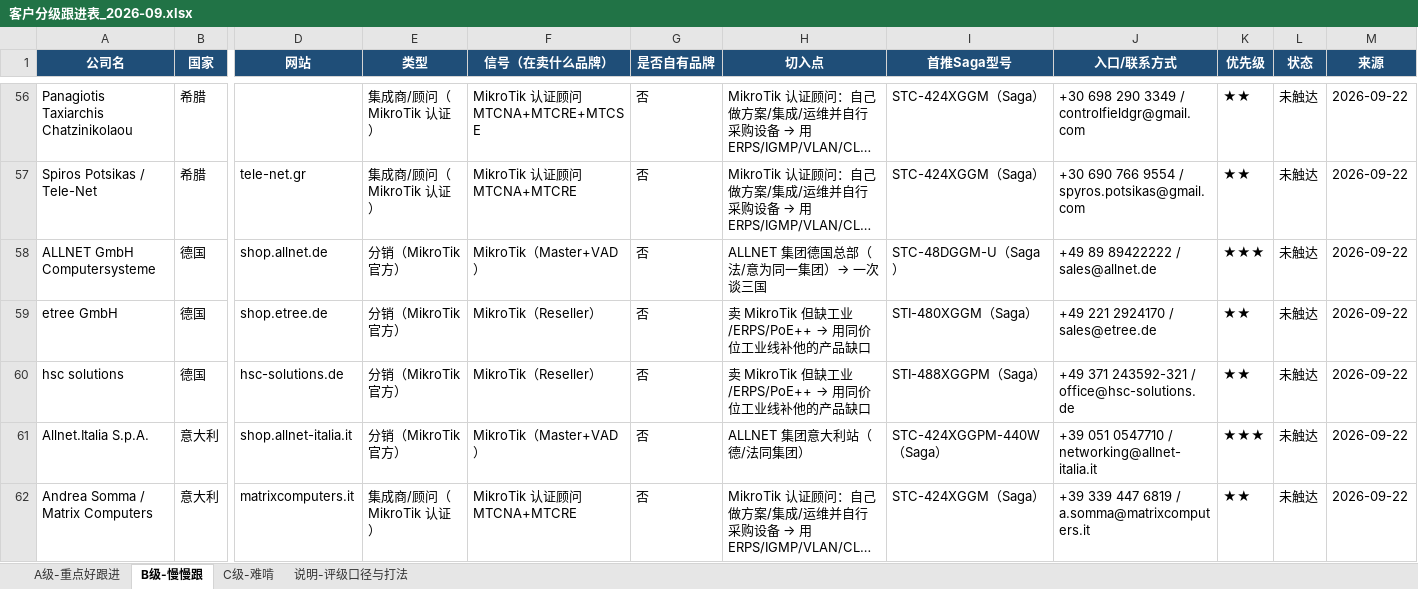
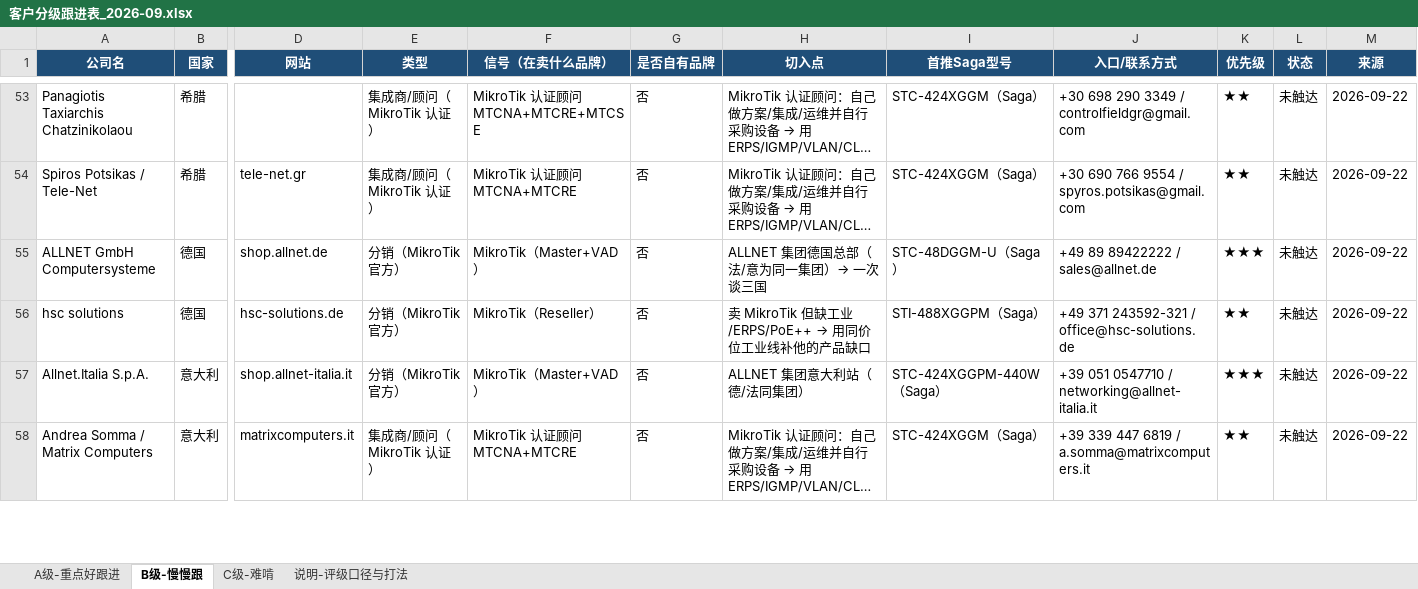
Before and after one commit to SimonSaga-202306/mikrotik-info, an Excel workbook: 客户分级跟进表_2026-09.xlsx, sheet B级-慢慢跟, drawn as a sheet; only a part is shown, gaps mark what is left out; long unchanged cells end in …; values as stored, in another font and other column widths than the file's, no borders; rows hold the shown columns only; the diff covers the shown part only; the diff names each change by its address in the sheet, - before the commit and + after, or states it on an @@ line.

```diff
--- a/客户分级跟进表_2026-09.xlsx (sheet B级-慢慢跟)
+++ b/客户分级跟进表_2026-09.xlsx (sheet B级-慢慢跟)
-row 59: etree GmbH | 德国 | shop.etree.de | 分销（MikroTik 官方） | MikroTik（Reseller） | 否 | 卖 MikroTik 但缺工业/ERPS/PoE++ → 用同价位工业线补他的产品缺口 | STI-480XGGM（Saga） | +49 221 2924170 / sales@etree.de | ★★ | 未触达 | 2026-09-22
```
Also changed, not shown: 11 removed rows elsewhere in this sheet, sheet A级-重点好跟进, MikroTik_vs_SmartByte_替代对照表.xlsx, 6 other files.
